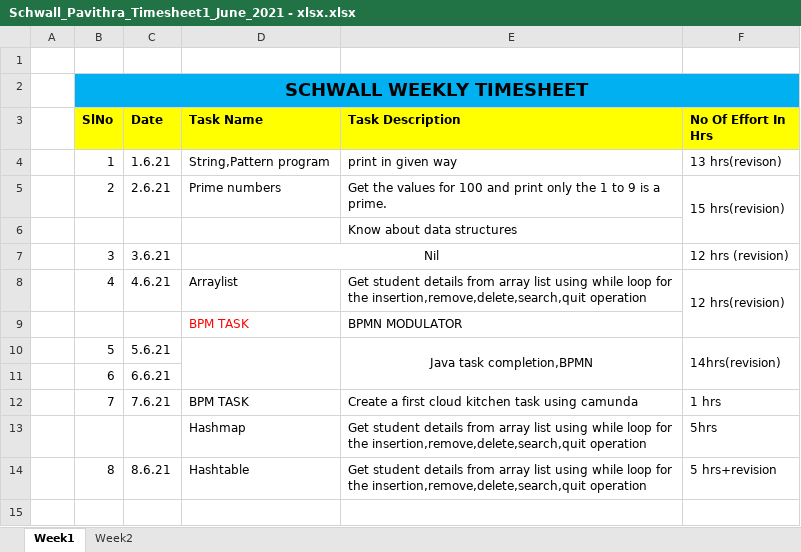
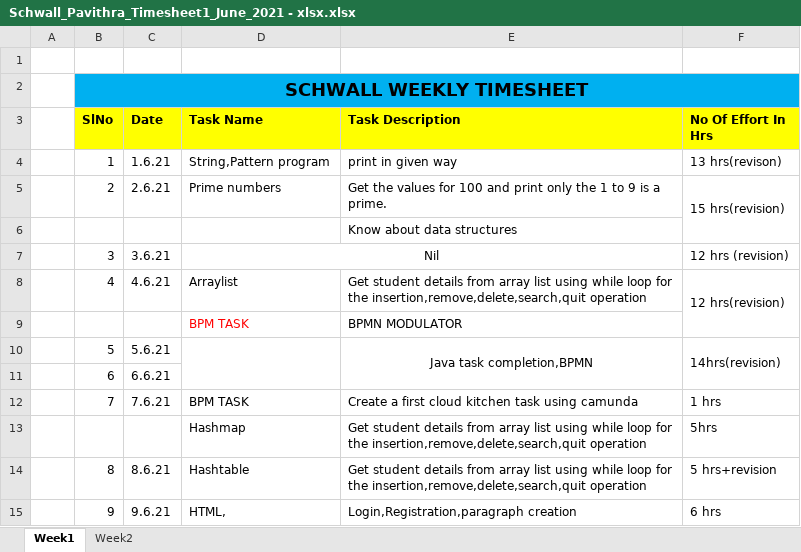
Before and after one commit to Surge-Technology/JavaTraining-Batch1, an Excel workbook: Pavithra/Timesheet/Schwall_Pavithra_Timesheet1_June_2021 - xlsx.xlsx, sheet Week1, drawn as a sheet; values as stored, in another font and other column widths than the file's, no borders; the diff names each change by its address in the sheet, - before the commit and + after, or states it on an @@ line.

```diff
--- a/Pavithra/Timesheet/Schwall_Pavithra_Timesheet1_June_2021 - xlsx.xlsx (sheet Week1)
+++ b/Pavithra/Timesheet/Schwall_Pavithra_Timesheet1_June_2021 - xlsx.xlsx (sheet Week1)
+row 15:  | 9 | 9.6.21 | HTML, | Login,Registration,paragraph creation | 6 hrs
```
Also changed, not shown: 8 other files.
